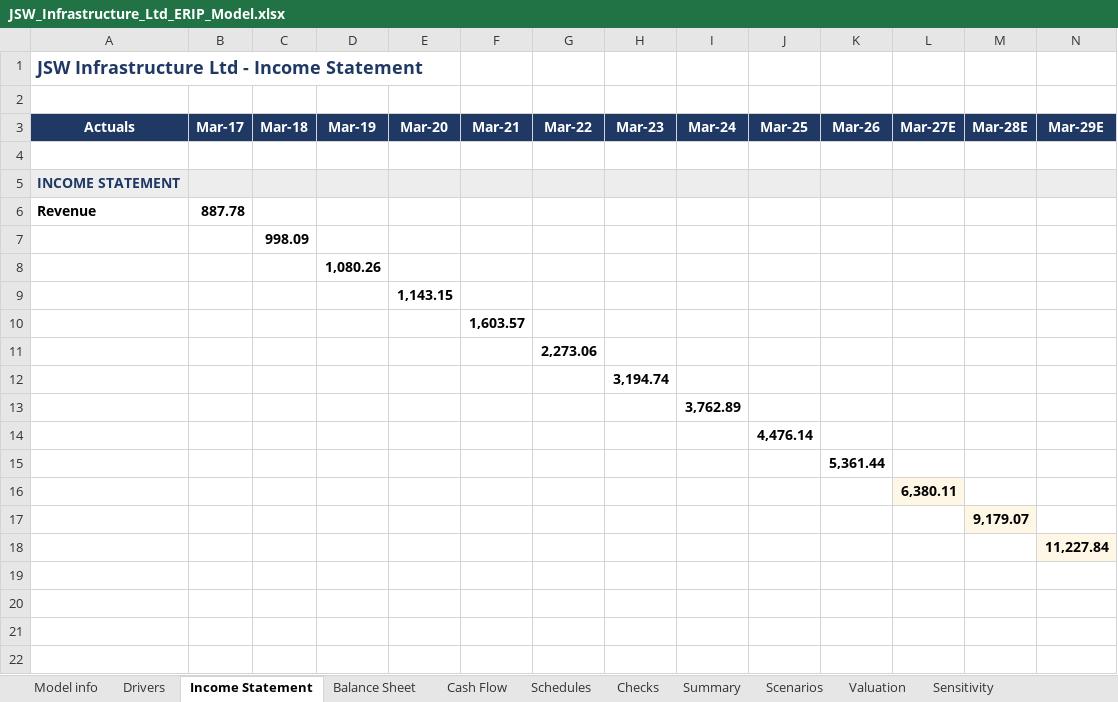
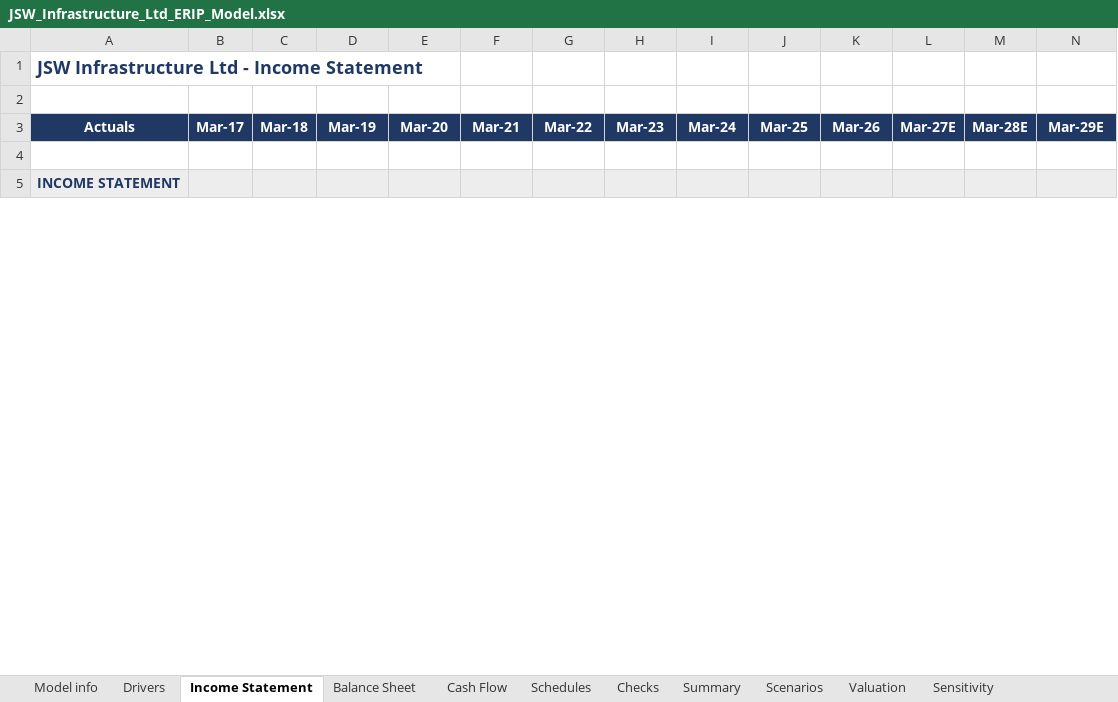
Before and after one commit to Spectrablaze/erip, an Excel workbook: reports/JSWINFRA/JSW_Infrastructure_Ltd_ERIP_Model.xlsx, sheet Income Statement, drawn as a sheet; only a part is shown; values as stored, in another font and other column widths than the file's, no borders; removed rows and columns are numbered as before the commit, all else as after; rows hold the shown columns only; the diff covers the shown part only; the diff names each change by its address in the sheet, - before the commit and + after, or states it on an @@ line.

```diff
--- a/reports/JSWINFRA/JSW_Infrastructure_Ltd_ERIP_Model.xlsx (sheet Income Statement)
+++ b/reports/JSWINFRA/JSW_Infrastructure_Ltd_ERIP_Model.xlsx (sheet Income Statement)
-row 6: Revenue | 887.78
-row 7:  |  | 998.09
-row 8:  |  |  | 1,080.26
-row 9:  |  |  |  | 1,143.15
-row 10:  |  |  |  |  | 1,603.57
-row 11:  |  |  |  |  |  | 2,273.06
-row 12:  |  |  |  |  |  |  | 3,194.74
-row 13:  |  |  |  |  |  |  |  | 3,762.89
-row 14:  |  |  |  |  |  |  |  |  | 4,476.14
-row 15:  |  |  |  |  |  |  |  |  |  | 5,361.44
-row 16:  |  |  |  |  |  |  |  |  |  |  | 6,380.11
-row 17:  |  |  |  |  |  |  |  |  |  |  |  | 9,179.07
-row 18:  |  |  |  |  |  |  |  |  |  |  |  |  | 11,227.84
-row 19: (empty)
-row 20: (empty)
-row 21: (empty)
-row 22: (empty)
```
Also changed, not shown: 12 added rows and 268 removed rows elsewhere in this sheet, sheet Balance Sheet, sheet Drivers, sheet Cash Flow, sheet Summary, sheet Schedules, sheet Checks, 1 more sheet, reports/ADANIPORTS/Adani_Ports_and_Special_Economic_Zone_Ltd_ERIP_Model.xlsx, 1 other file.
